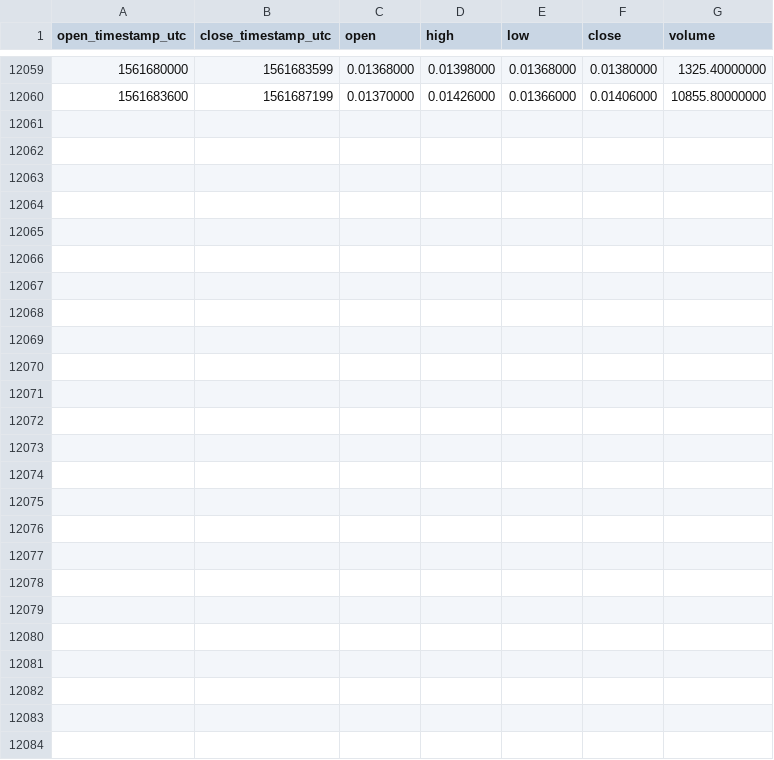
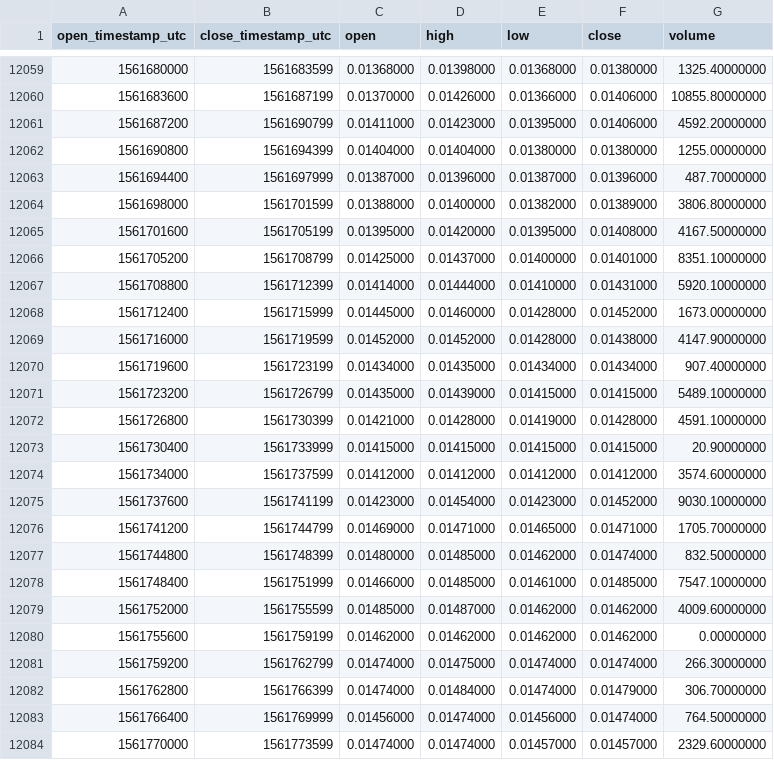
Before and after one commit to cryptobigbro/binance-AEBNB, a CSV file: binance-AEBNB-1h.csv, drawn as a sheet; only a part is shown, gaps mark what is left out; the diff names each change by its address in the sheet, - before the commit and + after, or states it on an @@ line.

Commit message:
Update OHLCV data.

```diff
--- a/binance-AEBNB-1h.csv
+++ b/binance-AEBNB-1h.csv
+row 12061: 1561687200 | 1561690799 | 0.01411000 | 0.01423000 | 0.01395000 | 0.01406000 | 4592.20000000
+row 12062: 1561690800 | 1561694399 | 0.01404000 | 0.01404000 | 0.01380000 | 0.01380000 | 1255.00000000
+row 12063: 1561694400 | 1561697999 | 0.01387000 | 0.01396000 | 0.01387000 | 0.01396000 | 487.70000000
+row 12064: 1561698000 | 1561701599 | 0.01388000 | 0.01400000 | 0.01382000 | 0.01389000 | 3806.80000000
+row 12065: 1561701600 | 1561705199 | 0.01395000 | 0.01420000 | 0.01395000 | 0.01408000 | 4167.50000000
+row 12066: 1561705200 | 1561708799 | 0.01425000 | 0.01437000 | 0.01400000 | 0.01401000 | 8351.10000000
+row 12067: 1561708800 | 1561712399 | 0.01414000 | 0.01444000 | 0.01410000 | 0.01431000 | 5920.10000000
+row 12068: 1561712400 | 1561715999 | 0.01445000 | 0.01460000 | 0.01428000 | 0.01452000 | 1673.00000000
+row 12069: 1561716000 | 1561719599 | 0.01452000 | 0.01452000 | 0.01428000 | 0.01438000 | 4147.90000000
+row 12070: 1561719600 | 1561723199 | 0.01434000 | 0.01435000 | 0.01434000 | 0.01434000 | 907.40000000
+row 12071: 1561723200 | 1561726799 | 0.01435000 | 0.01439000 | 0.01415000 | 0.01415000 | 5489.10000000
+row 12072: 1561726800 | 1561730399 | 0.01421000 | 0.01428000 | 0.01419000 | 0.01428000 | 4591.10000000
+row 12073: 1561730400 | 1561733999 | 0.01415000 | 0.01415000 | 0.01415000 | 0.01415000 | 20.90000000
+row 12074: 1561734000 | 1561737599 | 0.01412000 | 0.01412000 | 0.01412000 | 0.01412000 | 3574.60000000
+row 12075: 1561737600 | 1561741199 | 0.01423000 | 0.01454000 | 0.01423000 | 0.01452000 | 9030.10000000
+row 12076: 1561741200 | 1561744799 | 0.01469000 | 0.01471000 | 0.01465000 | 0.01471000 | 1705.70000000
+row 12077: 1561744800 | 1561748399 | 0.01480000 | 0.01485000 | 0.01462000 | 0.01474000 | 832.50000000
+row 12078: 1561748400 | 1561751999 | 0.01466000 | 0.01485000 | 0.01461000 | 0.01485000 | 7547.10000000
+row 12079: 1561752000 | 1561755599 | 0.01485000 | 0.01487000 | 0.01462000 | 0.01462000 | 4009.60000000
+row 12080: 1561755600 | 1561759199 | 0.01462000 | 0.01462000 | 0.01462000 | 0.01462000 | 0.00000000
+row 12081: 1561759200 | 1561762799 | 0.01474000 | 0.01475000 | 0.01474000 | 0.01474000 | 266.30000000
+row 12082: 1561762800 | 1561766399 | 0.01474000 | 0.01484000 | 0.01474000 | 0.01479000 | 306.70000000
+row 12083: 1561766400 | 1561769999 | 0.01456000 | 0.01474000 | 0.01456000 | 0.01474000 | 764.50000000
+row 12084: 1561770000 | 1561773599 | 0.01474000 | 0.01474000 | 0.01457000 | 0.01457000 | 2329.60000000
```
Also changed, not shown: binance-AEBNB-1d.csv.
